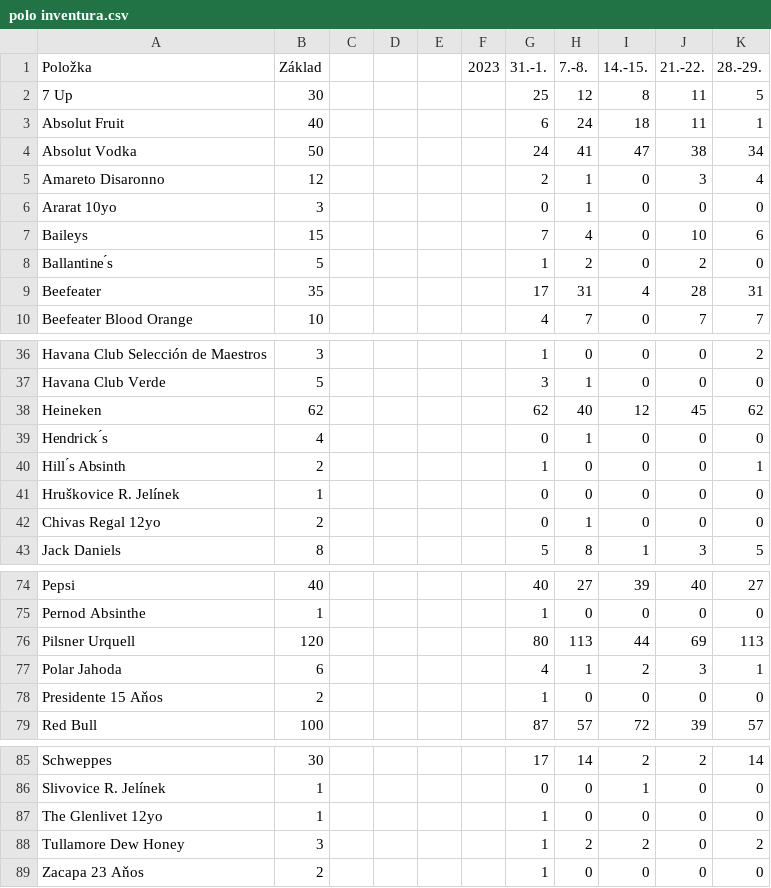
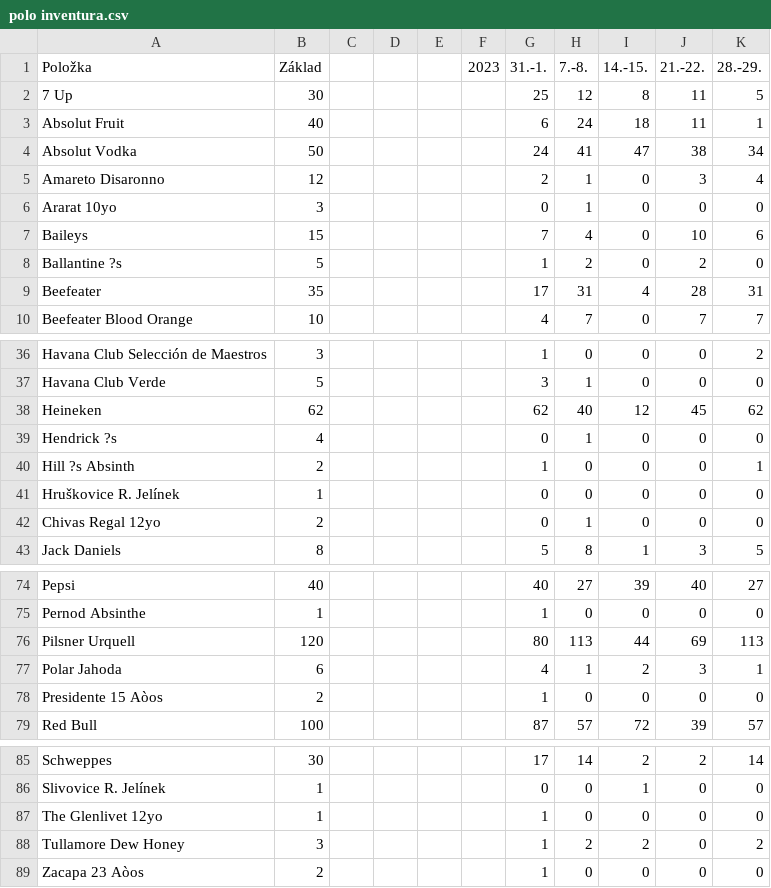
Before and after one commit to dzofri/zvirata, a CSV file: polo inventura.csv, drawn as a sheet; only a part is shown, gaps mark what is left out; the diff names each change by its address in the sheet, - before the commit and + after, or states it on an @@ line.

Commit message:
Add files via upload

```diff
--- a/polo inventura.csv
+++ b/polo inventura.csv
-A8 (Položka): Ballantine ́s
+A8 (Položka): Ballantine ?s
-A39 (Položka): Hendrick ́s
+A39 (Položka): Hendrick ?s
-A40 (Položka): Hill ́s Absinth
+A40 (Položka): Hill ?s Absinth
-A78 (Položka): Presidente 15 Aňos
+A78 (Položka): Presidente 15 Aòos
-A89 (Položka): Zacapa 23 Aňos
+A89 (Položka): Zacapa 23 Aòos
```
